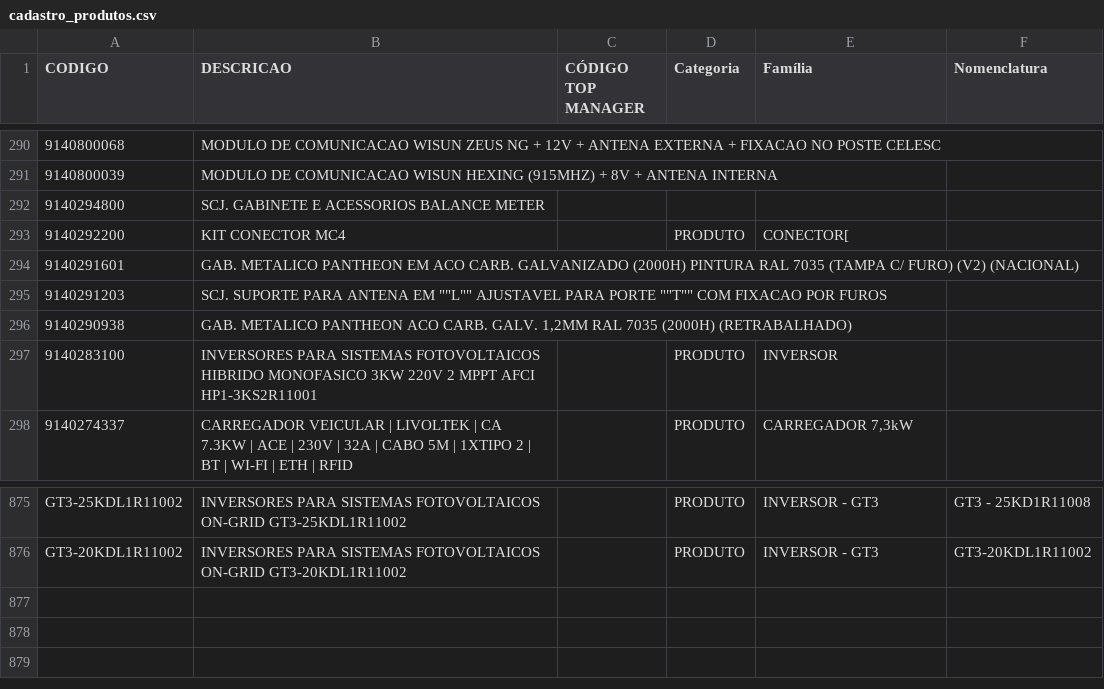
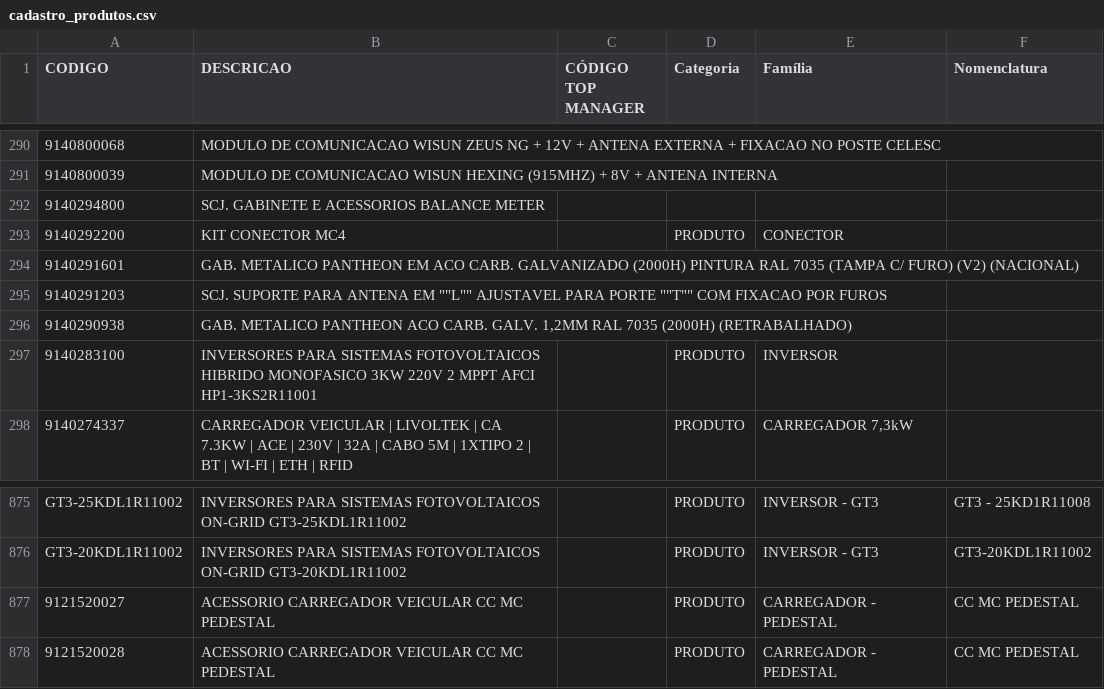
Before and after one commit to smlivoltek/livoltek, a CSV file: data/cadastro_produtos.csv, drawn as a sheet; only a part is shown, gaps mark what is left out; the diff names each change by its address in the sheet, - before the commit and + after, or states it on an @@ line.

Commit message:
Add files via upload

```diff
--- a/data/cadastro_produtos.csv
+++ b/data/cadastro_produtos.csv
-E293 (Família): CONECTOR[
+E293 (Família): CONECTOR
+row 877: 9121520027 | ACESSORIO CARREGADOR VEICULAR CC MC PEDESTAL |  | PRODUTO | CARREGADOR - PEDESTAL | CC MC PEDESTAL
+row 878: 9121520028 | ACESSORIO CARREGADOR VEICULAR CC MC PEDESTAL |  | PRODUTO | CARREGADOR - PEDESTAL | CC MC PEDESTAL
```
